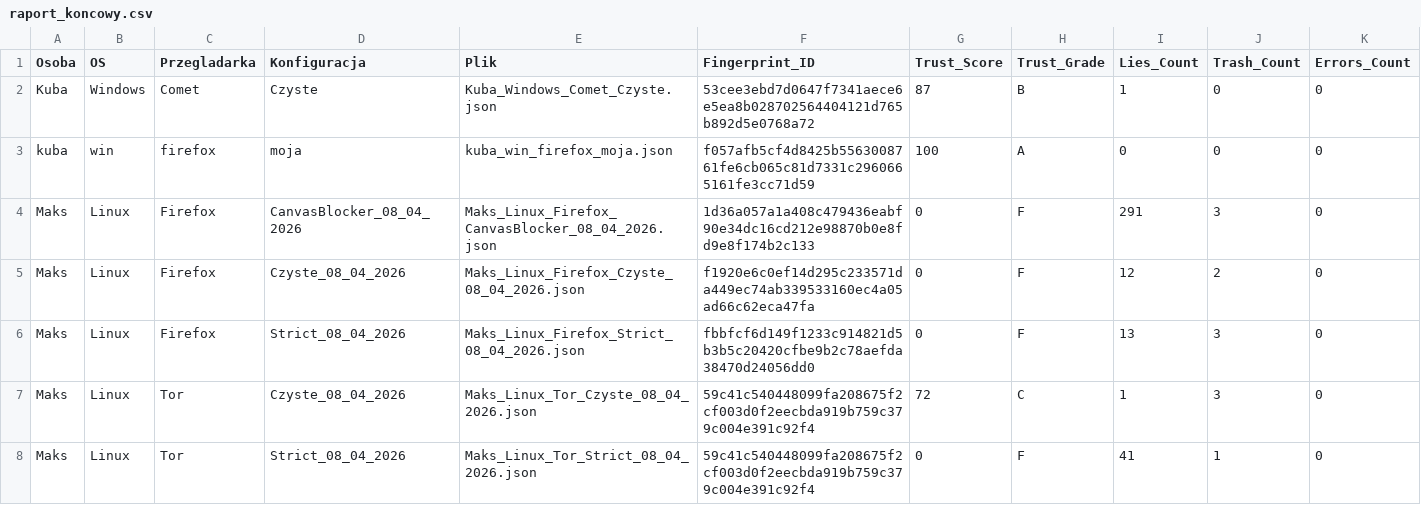
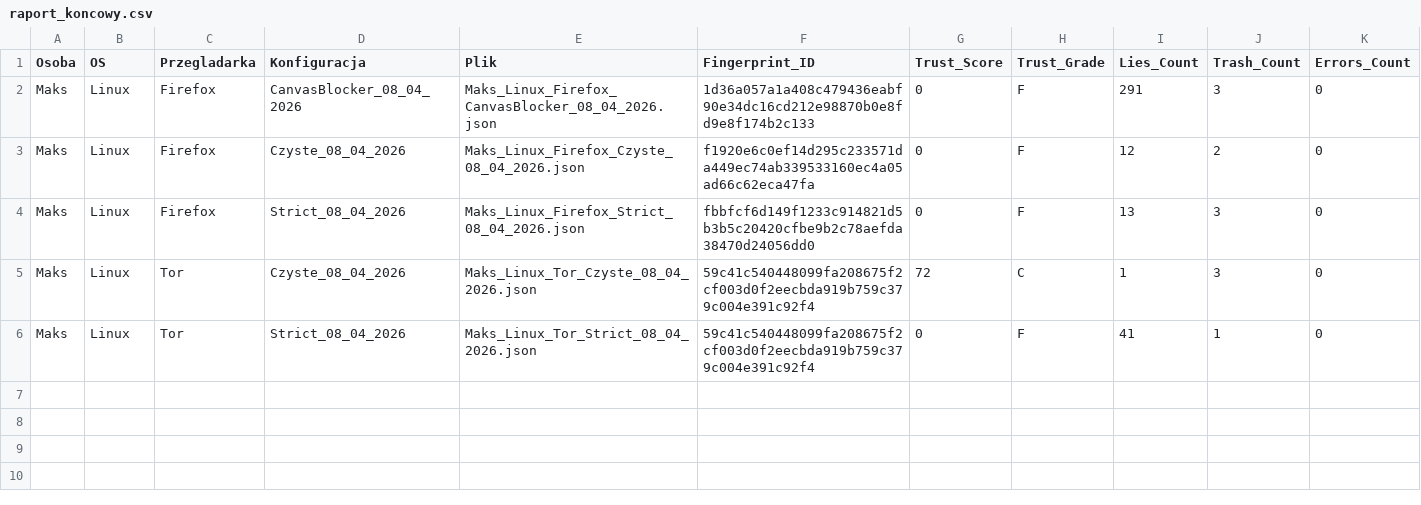
Before and after one commit to jakubszkaradek/browser_fingerprinting, a CSV file: docs/dashboard/data/raport_koncowy.csv, drawn as a sheet; only a part is shown; rows hold the shown columns only; the diff names each change by its address in the sheet, - before the commit and + after, or states it on an @@ line.

```diff
--- a/docs/dashboard/data/raport_koncowy.csv
+++ b/docs/dashboard/data/raport_koncowy.csv
-row 2: Kuba | Windows | Comet | Czyste | Kuba_Windows_Comet_Czyste.json | 53cee3ebd7d0647f7341aece6e5ea8b028702564404121d765b892d5e0768a72 | 87 | B | 1 | 0 | 0
-row 3: kuba | win | firefox | moja | kuba_win_firefox_moja.json | f057afb5cf4d8425b5563008761fe6cb065c81d7331c2960665161fe3cc71d59 | 100 | A | 0 | 0 | 0
```
Also changed, not shown: 1 other file.
